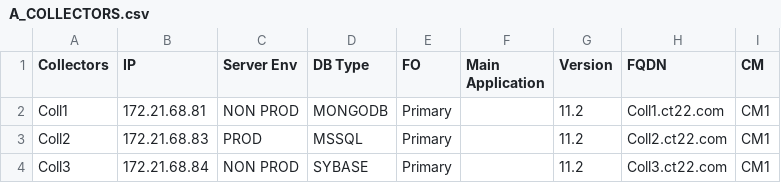
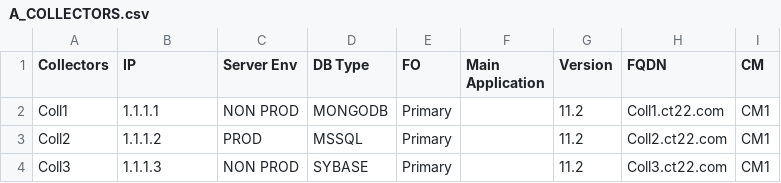
Before and after one commit to Fredo68usa/CT22_EK_Buff, a CSV file: A_COLLECTORS.csv, drawn as a sheet.

Commit message:
ffff

```diff
--- a/A_COLLECTORS.csv
+++ b/A_COLLECTORS.csv
@@ -1,4 +1,4 @@
 Collectors,IP,Server Env,DB Type,FO,Main Application,Version,FQDN,CM
-Coll1,172.21.68.81,NON PROD,MONGODB,Primary,,11.2,Coll1.ct22.com,CM1
-Coll2,172.21.68.83,PROD,MSSQL,Primary,,11.2,Coll2.ct22.com,CM1
-Coll3,172.21.68.84,NON PROD,SYBASE,Primary,,11.2,Coll3.ct22.com,CM1
+Coll1,1.1.1.1,NON PROD,MONGODB,Primary,,11.2,Coll1.ct22.com,CM1
+Coll2,1.1.1.2,PROD,MSSQL,Primary,,11.2,Coll2.ct22.com,CM1
+Coll3,1.1.1.3,NON PROD,SYBASE,Primary,,11.2,Coll3.ct22.com,CM1
```
